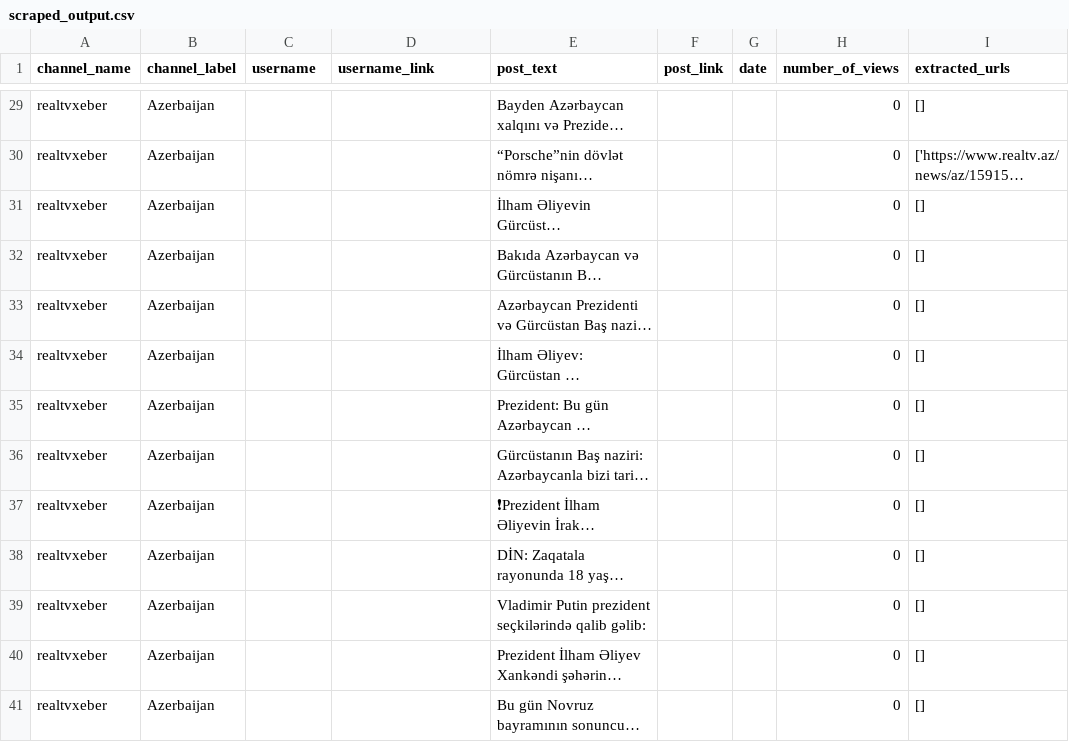
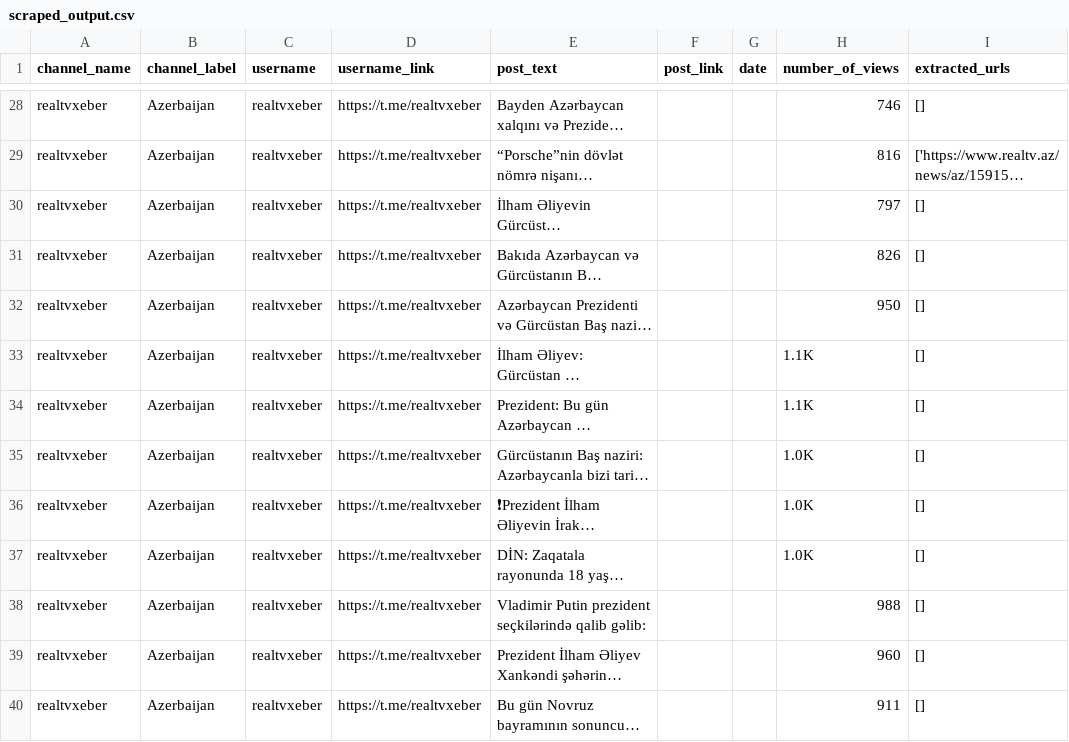
Before and after one commit to benicastro/data_kolek, a CSV file: telegram/scraped_output.csv, drawn as a sheet; only a part is shown, gaps mark what is left out; long unchanged cells end in …; addresses are those after the commit; the diff covers the shown part only; the diff names each change by its address in the sheet, - before the commit and + after, or states it on an @@ line.

```diff
--- a/telegram/scraped_output.csv
+++ b/telegram/scraped_output.csv
-C28:C40 (username): (empty)
+C28:C40 (username): realtvxeber
-D28:D40 (username_link): (empty)
+D28:D40 (username_link): https://t.me/realtvxeber
-H28 (number_of_views): 0
+H28 (number_of_views): 746
-H29 (number_of_views): 0
+H29 (number_of_views): 816
-H30 (number_of_views): 0
+H30 (number_of_views): 797
-H31 (number_of_views): 0
+H31 (number_of_views): 826
-H32 (number_of_views): 0
+H32 (number_of_views): 950
-H33:H34 (number_of_views): 0
+H33:H34 (number_of_views): 1.1K
-H35:H37 (number_of_views): 0
+H35:H37 (number_of_views): 1.0K
-H38 (number_of_views): 0
+H38 (number_of_views): 988
-H39 (number_of_views): 0
+H39 (number_of_views): 960
-H40 (number_of_views): 0
+H40 (number_of_views): 911
```
Also changed, not shown: 2 added rows, 2 removed rows and 106 edited cells elsewhere in this file.
